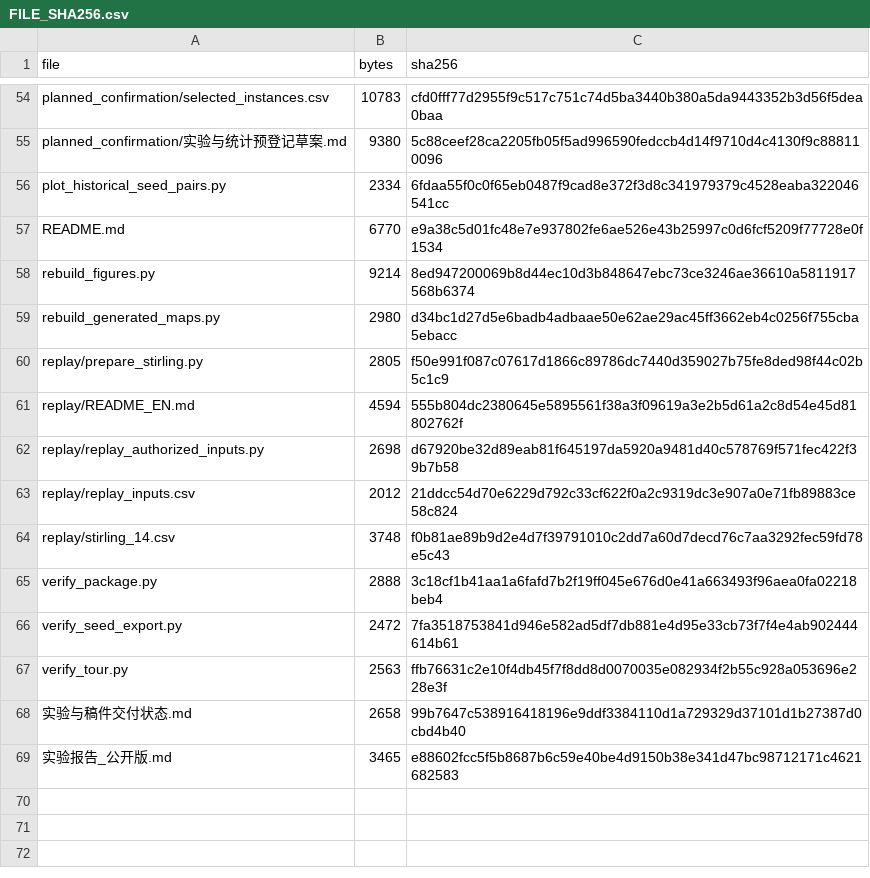
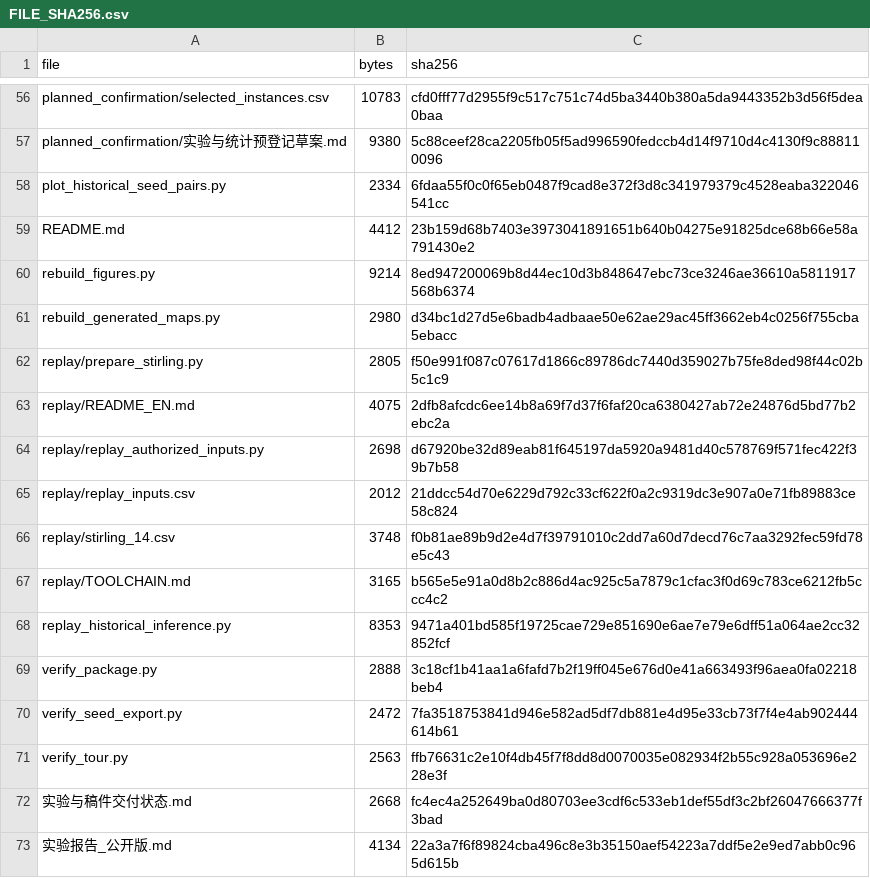
Before and after one commit to wang-d-c/TSP-SCI-Reproducibility-And-Evidence-20261118, a CSV file: FILE_SHA256.csv, drawn as a sheet; only a part is shown, gaps mark what is left out; the diff covers the shown part only.

Commit message:
Publish corresponding-author review with historical replay and engineering status

```diff
--- a/FILE_SHA256.csv
+++ b/FILE_SHA256.csv
@@ -56,3 +58,3 @@ planned_confirmation/实验与统计预登记草案.md,9380,5c88ceef28ca2205fb05
 plot_historical_seed_pairs.py,2334,6fdaa55f0c0f65eb0487f9cad8e372f3d8c341979379c4528eaba322046541cc
-README.md,6770,e9a38c5d01fc48e7e937802fe6ae526e43b25997c0d6fcf5209f77728e0f1534
+README.md,4412,23b159d68b7403e3973041891651b640b04275e91825dce68b66e58a791430e2
 rebuild_figures.py,9214,8ed947200069b8d44ec10d3b848647ebc73ce3246ae36610a5811917568b6374
@@ -60,3 +62,3 @@ rebuild_generated_maps.py,2980,d34bc1d27d5e6badb4adbaae50e62ae29ac45ff3662eb4c02
 replay/prepare_stirling.py,2805,f50e991f087c07617d1866c89786dc7440d359027b75fe8ded98f44c02b5c1c9
-replay/README_EN.md,4594,555b804dc2380645e5895561f38a3f09619a3e2b5d61a2c8d54e45d81802762f
+replay/README_EN.md,4075,2dfb8afcdc6ee14b8a69f7d37f6faf20ca6380427ab72e24876d5bd77b2ebc2a
 replay/replay_authorized_inputs.py,2698,d67920be32d89eab81f645197da5920a9481d40c578769f571fec422f39b7b58
@@ -64,2 +66,4 @@ replay/replay_inputs.csv,2012,21ddcc54d70e6229d792c33cf622f0a2c9319dc3e907a0e71f
 replay/stirling_14.csv,3748,f0b81ae89b9d2e4d7f39791010c2dd7a60d7decd76c7aa3292fec59fd78e5c43
+replay/TOOLCHAIN.md,3165,b565e5e91a0d8b2c886d4ac925c5a7879c1cfac3f0d69c783ce6212fb5ccc4c2
+replay_historical_inference.py,8353,9471a401bd585f19725cae729e851690e6ae7e79e6dff51a064ae2cc32852fcf
 verify_package.py,2888,3c18cf1b41aa1a6fafd7b2f19ff045e676d0e41a663493f96aea0fa02218beb4
@@ -67,3 +71,3 @@ verify_seed_export.py,2472,7fa3518753841d946e582ad5df7db881e4d95e33cb73f7f4e4ab9
 verify_tour.py,2563,ffb76631c2e10f4db45f7f8dd8d0070035e082934f2b55c928a053696e228e3f
-实验与稿件交付状态.md,2658,99b7647c538916418196e9ddf3384110d1a729329d37101d1b27387d0cbd4b40
-实验报告_公开版.md,3465,e88602fcc5f5b8687b6c59e40be4d9150b38e341d47bc98712171c4621682583
+实验与稿件交付状态.md,2668,fc4ec4a252649ba0d80703ee3cdf6c533eb1def55df3c2bf26047666377f3bad
+实验报告_公开版.md,4134,22a3a7f6f89824cba496c8e3b35150aef54223a7ddf5e2e9ed7abb0c965d615b
```
Also changed, not shown: 2 added rows and 22 edited cells elsewhere in this file, 19 other files.
